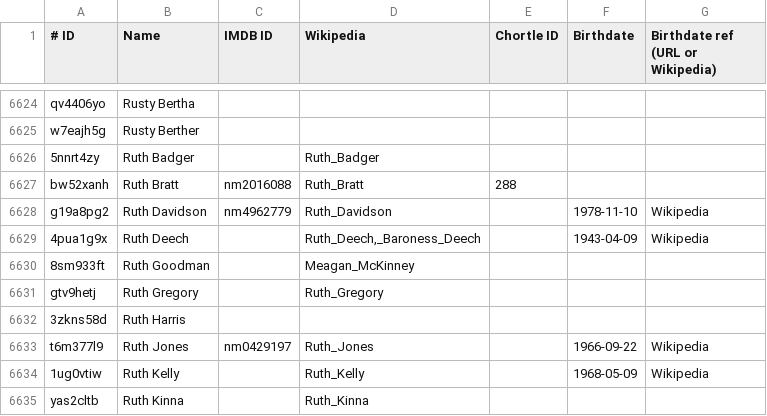
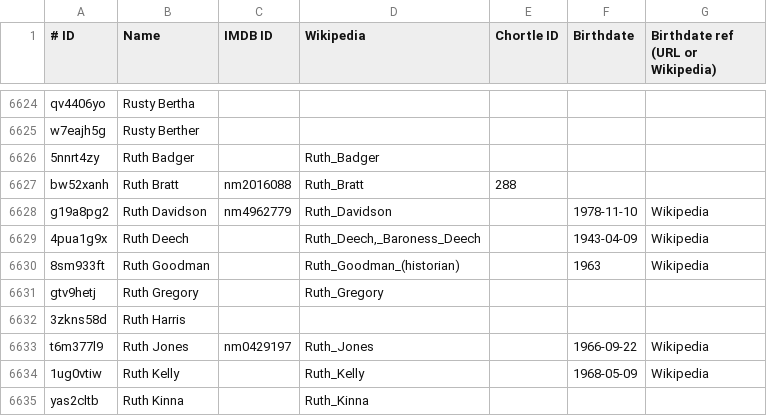
Before and after one commit to slowe/panelshows, a TSV file: people/people.tsv, drawn as a sheet; only a part is shown, gaps mark what is left out.

Commit message:
Update names and links

```diff
--- a/people/people.tsv
+++ b/people/people.tsv
@@ -6629,3 +6629,3 @@ g19a8pg2	Ruth Davidson	nm4962779	Ruth_Davidson		1978-11-10	Wikipedia
 4pua1g9x	Ruth Deech		Ruth_Deech,_Baroness_Deech		1943-04-09	Wikipedia
-8sm933ft	Ruth Goodman		Meagan_McKinney			
+8sm933ft	Ruth Goodman		Ruth_Goodman_(historian)		1963	Wikipedia
 gtv9hetj	Ruth Gregory		Ruth_Gregory			
```
Also changed, not shown: 3 other files.
